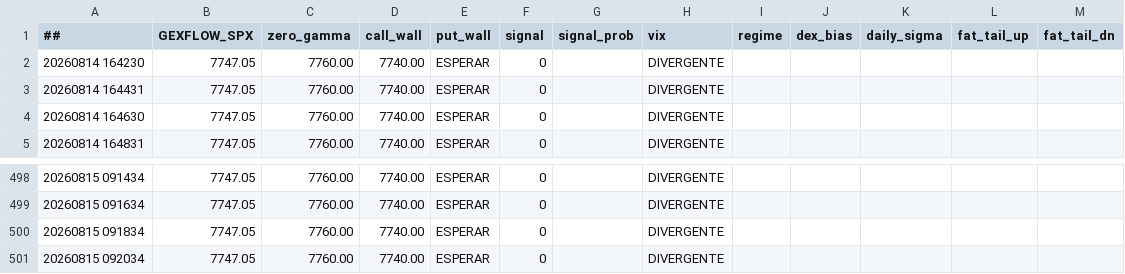
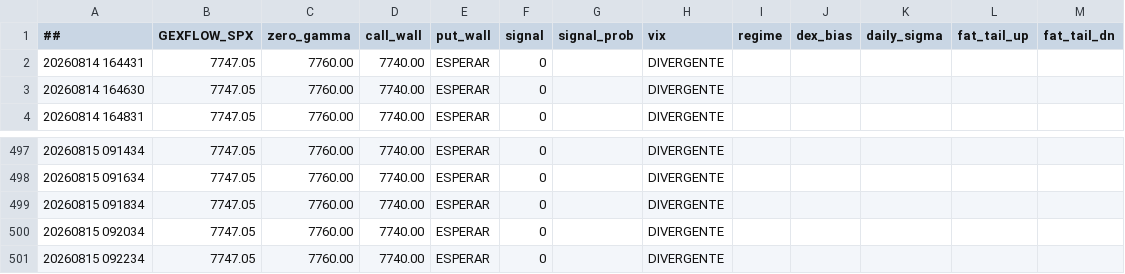
Before and after one commit to cesargont-bit/gexflow-seeds, a CSV file: data/GEXFLOW_SPX.csv, drawn as a sheet; only a part is shown, gaps mark what is left out.

Commit message:
data: 2026-08-15 09:22:34 UTC

```diff
--- a/data/GEXFLOW_SPX.csv
+++ b/data/GEXFLOW_SPX.csv
@@ -1,3 +1,2 @@
 ##,GEXFLOW_SPX,zero_gamma,call_wall,put_wall,signal,signal_prob,vix,regime,dex_bias,daily_sigma,fat_tail_up,fat_tail_dn
-20260814 164230,7747.05,7760.00,7740.00,ESPERAR,0,,DIVERGENTE,,,,
 20260814 164431,7747.05,7760.00,7740.00,ESPERAR,0,,DIVERGENTE,,,,
@@ -501 +500,2 @@
 20260815 092034,7747.05,7760.00,7740.00,ESPERAR,0,,DIVERGENTE,,,,
+20260815 092234,7747.05,7760.00,7740.00,ESPERAR,0,,DIVERGENTE,,,,
```
Also changed, not shown: data/GEXFLOW_SPY.csv.
